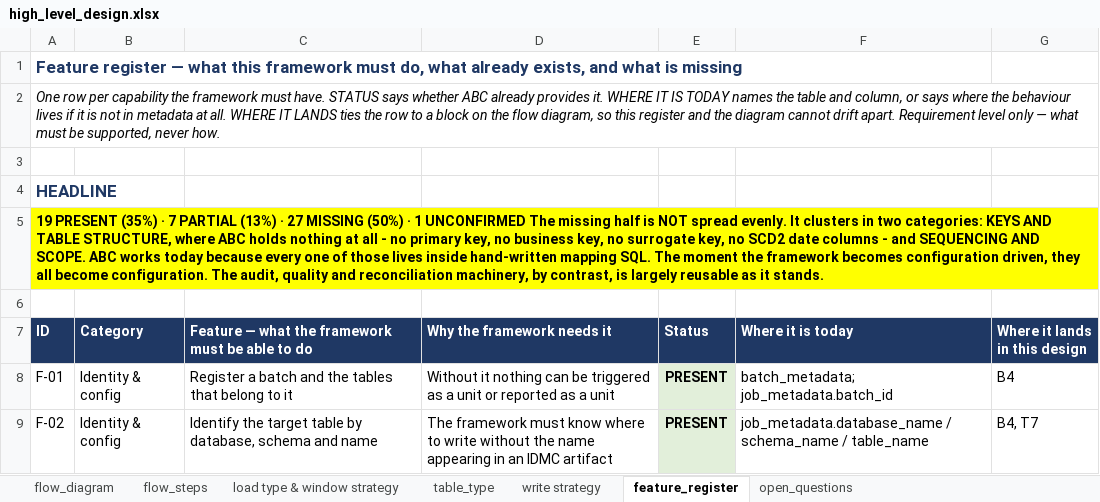
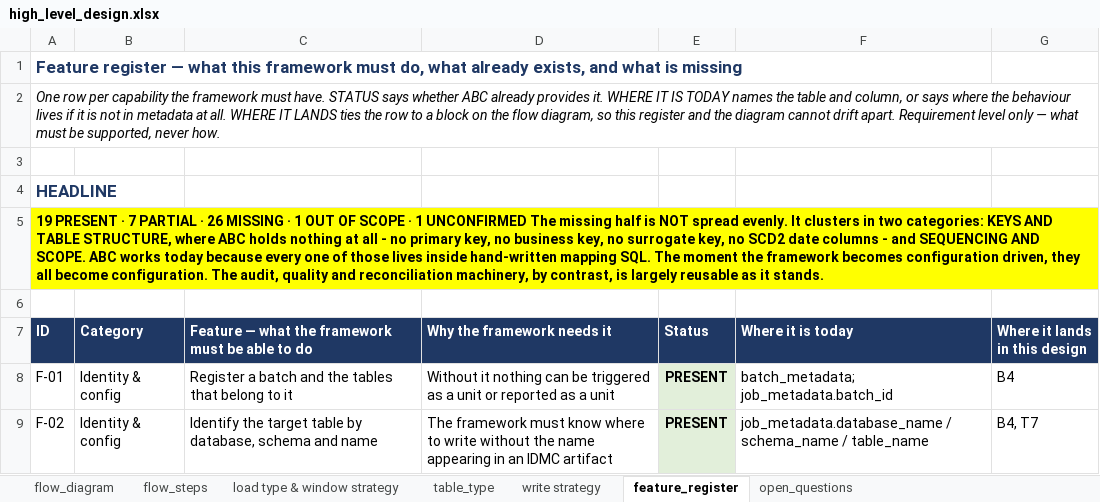
Before and after one commit to nikhilbansal034/pythontutedude, an Excel workbook: w4-generic-etl-framework/high_level_design.xlsx, sheet feature_register, drawn as a sheet; only a part is shown; values as stored, in another font and other column widths than the file's, no borders; the diff covers the shown part only; the diff names each change by its address in the sheet, - before the commit and + after, or states it on an @@ line.

```diff
--- a/w4-generic-etl-framework/high_level_design.xlsx (sheet feature_register)
+++ b/w4-generic-etl-framework/high_level_design.xlsx (sheet feature_register)
-A5 (ID): 19 PRESENT (35%) · 7 PARTIAL (13%) · 27 MISSING (50%) · 1…
+A5 (ID): 19 PRESENT · 7 PARTIAL · 26 MISSING · 1 OUT OF SCOPE · 1…
```
Also changed, not shown: 5 edited cells and cell formats elsewhere in this sheet, sheet open_questions, 2 other files.
